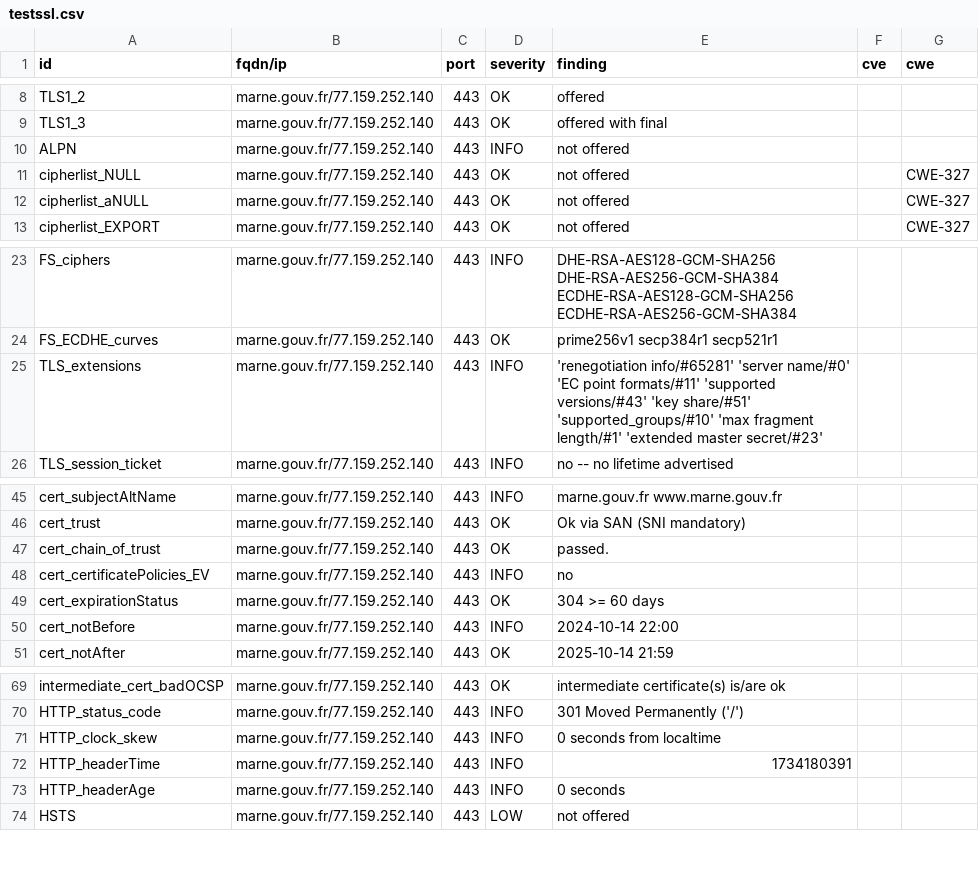
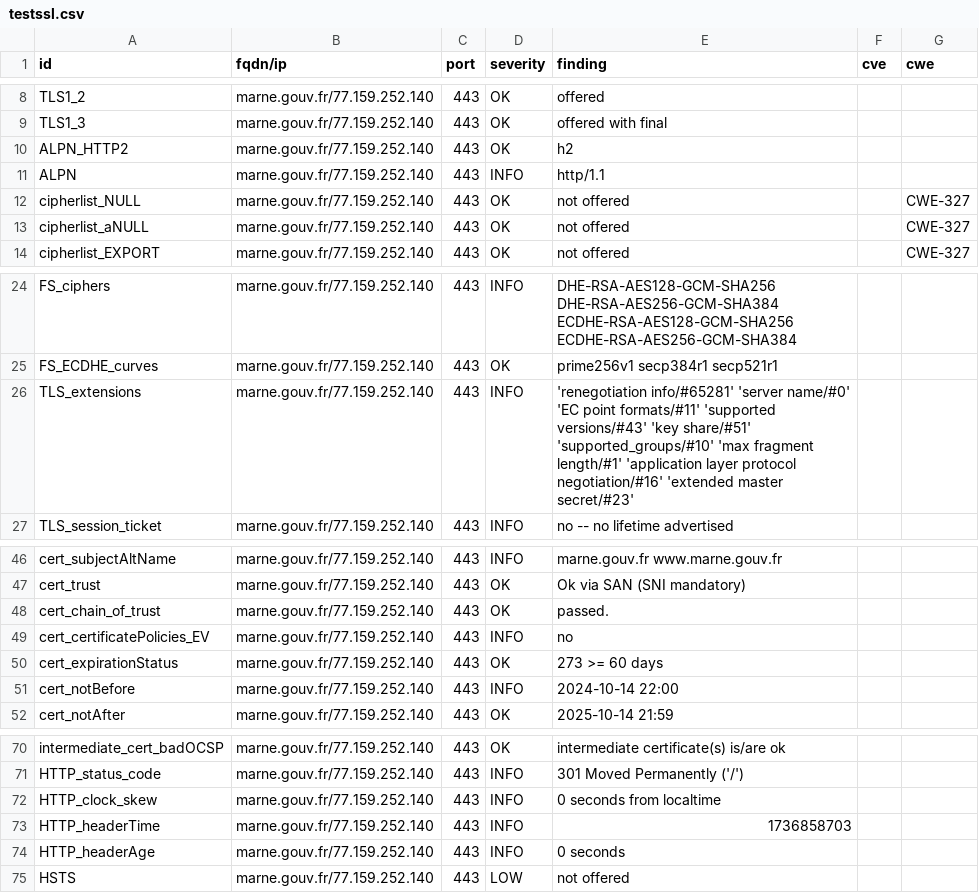
Before and after one commit to GKO-org/dashlordPrd7, a CSV file: results/aHR0cHM6Ly9tYXJuZS5nb3V2LmZy/testssl.csv, drawn as a sheet; only a part is shown, gaps mark what is left out.

Commit message:
update: https://marne.gouv.fr

```diff
--- a/results/aHR0cHM6Ly9tYXJuZS5nb3V2LmZy/testssl.csv
+++ b/results/aHR0cHM6Ly9tYXJuZS5nb3V2LmZy/testssl.csv
@@ -9,3 +9,4 @@
 "TLS1_3","marne.gouv.fr/77.159.252.140","443","OK","offered with final","",""
-"ALPN","marne.gouv.fr/77.159.252.140","443","INFO","not offered","",""
+"ALPN_HTTP2","marne.gouv.fr/77.159.252.140","443","OK","h2","",""
+"ALPN","marne.gouv.fr/77.159.252.140","443","INFO","http/1.1","",""
 "cipherlist_NULL","marne.gouv.fr/77.159.252.140","443","OK","not offered","","CWE-327"
@@ -24,3 +25,3 @@
 "FS_ECDHE_curves","marne.gouv.fr/77.159.252.140","443","OK","prime256v1 secp384r1 secp521r1","",""
-"TLS_extensions","marne.gouv.fr/77.159.252.140","443","INFO","'renegotiation info/#65281' 'server name/#0' 'EC point formats/#11' 'supported versions/#43' 'key share/#51' 'supported_groups/#10' 'max fragment length/#1' 'extended master secret/#23'","",""
+"TLS_extensions","marne.gouv.fr/77.159.252.140","443","INFO","'renegotiation info/#65281' 'server name/#0' 'EC point formats/#11' 'supported versions/#43' 'key share/#51' 'supported_groups/#10' 'max fragment length/#1' 'application layer protocol negotiation/#16' 'extended master secret/#23'","",""
 "TLS_session_ticket","marne.gouv.fr/77.159.252.140","443","INFO","no -- no lifetime advertised","",""
@@ -48,3 +49,3 @@
 "cert_certificatePolicies_EV","marne.gouv.fr/77.159.252.140","443","INFO","no","",""
-"cert_expirationStatus","marne.gouv.fr/77.159.252.140","443","OK","304 >= 60 days","",""
+"cert_expirationStatus","marne.gouv.fr/77.159.252.140","443","OK","273 >= 60 days","",""
 "cert_notBefore","marne.gouv.fr/77.159.252.140","443","INFO","2024-10-14 22:00","",""
@@ -71,3 +72,3 @@
 "HTTP_clock_skew","marne.gouv.fr/77.159.252.140","443","INFO","0 seconds from localtime","",""
-"HTTP_headerTime","marne.gouv.fr/77.159.252.140","443","INFO","1734180391","",""
+"HTTP_headerTime","marne.gouv.fr/77.159.252.140","443","INFO","1736858703","",""
 "HTTP_headerAge","marne.gouv.fr/77.159.252.140","443","INFO","0 seconds","",""
```
Also changed, not shown: 8 other files.
